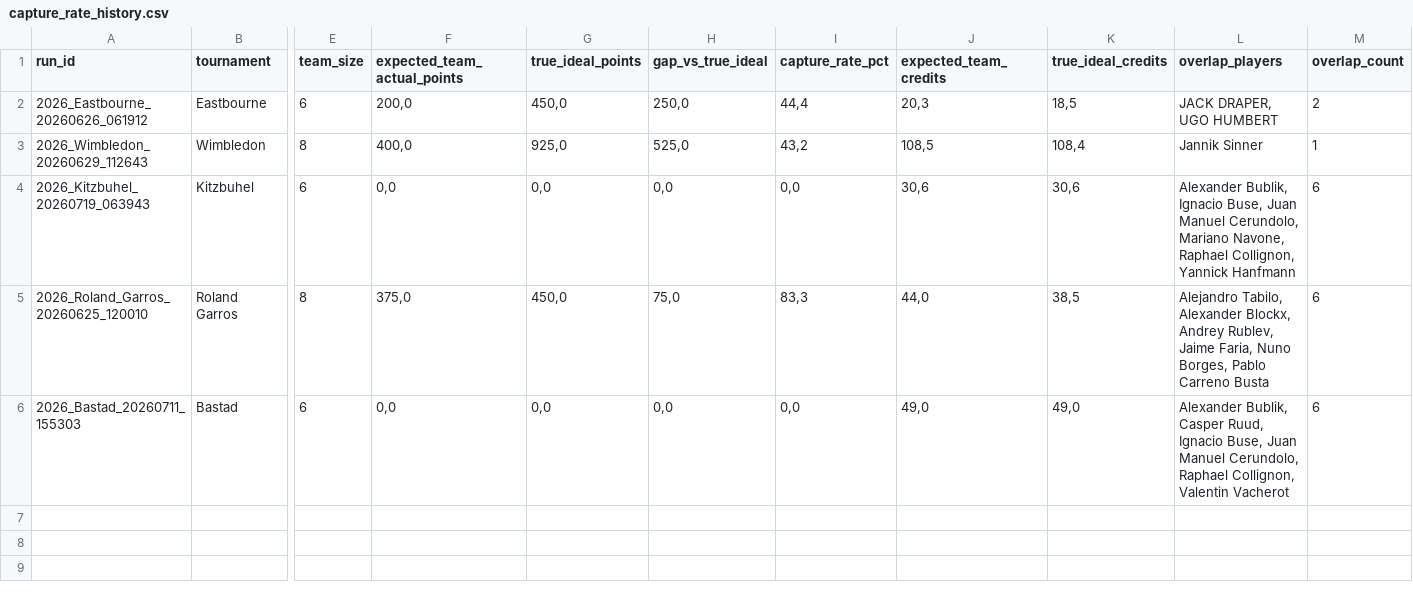
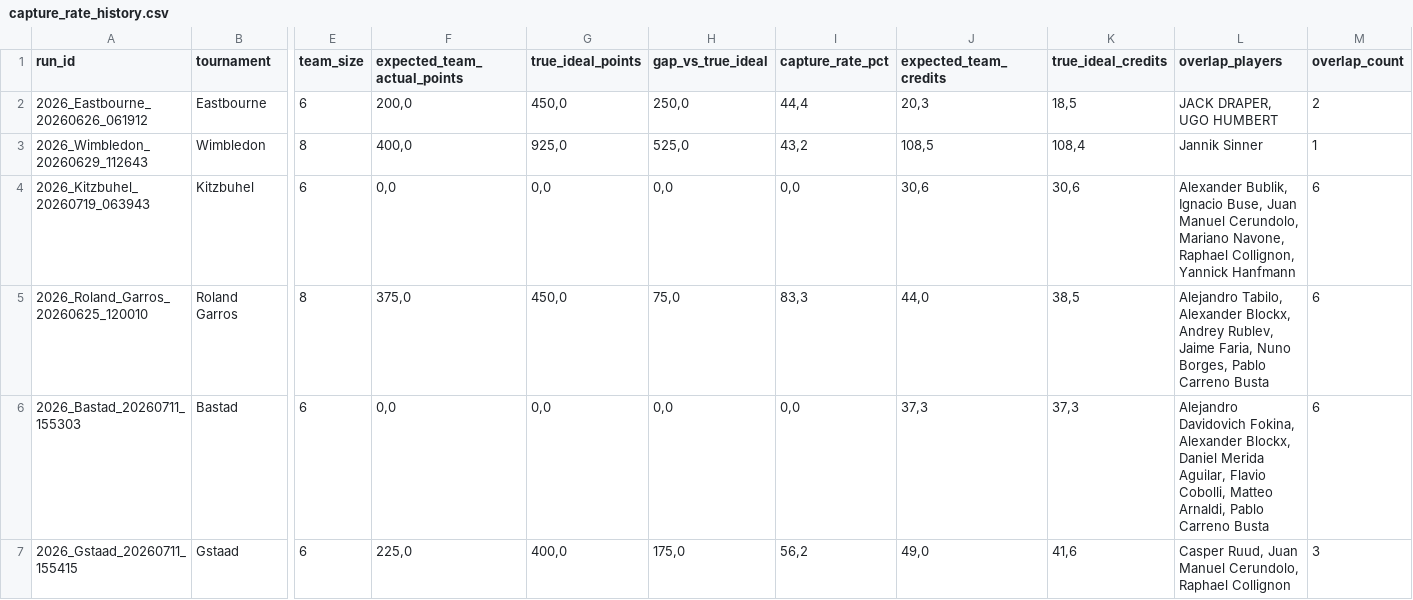
Before and after one commit to fmldavideesposito-blip/smash-it-model-lab, a CSV file: data/capture_rate_history.csv, drawn as a sheet; only a part is shown, gaps mark what is left out; rows hold the shown columns only; the diff names each change by its address in the sheet, - before the commit and + after, or states it on an @@ line.

Commit message:
Update Capture Rate History 2026-07-21 07:58:41.984588

```diff
--- a/data/capture_rate_history.csv
+++ b/data/capture_rate_history.csv
-J6 (expected_team_credits): 49,0
+J6 (expected_team_credits): 37,3
-K6 (true_ideal_credits): 49,0
+K6 (true_ideal_credits): 37,3
-L6 (overlap_players): Alexander Bublik, Casper Ruud, Ignacio Buse, Juan Manuel Cerundolo, Raphael Collignon, Valentin Vacherot
+L6 (overlap_players): Alejandro Davidovich Fokina, Alexander Blockx, Daniel Merida Aguilar, Flavio Cobolli, Matteo Arnaldi, Pablo Carreno Busta
+row 7: 2026_Gstaad_20260711_155415 | Gstaad | 6 | 225,0 | 400,0 | 175,0 | 56,2 | 49,0 | 41,6 | Casper Ruud, Juan Manuel Cerundolo, Raphael Collignon | 3
```
